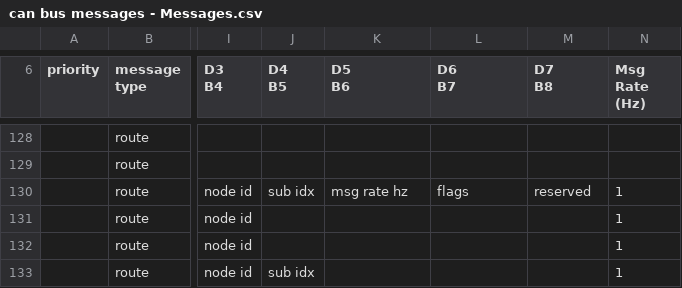
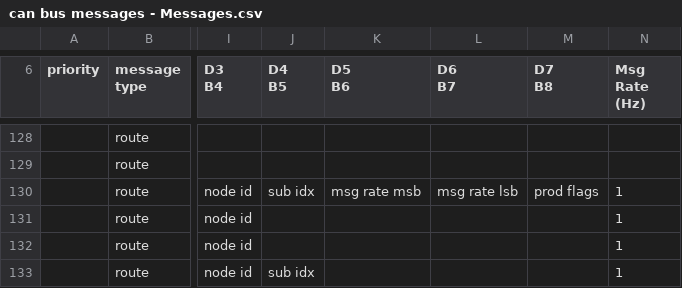
Before and after one commit to gordonthree/can-canbus-data, a CSV file: can bus messages - Messages.csv, drawn as a sheet; only a part is shown, gaps mark what is left out; the diff covers the shown part only; the diff names each change by its address in the sheet, - before the commit and + after, or states it on an @@ line.

```diff
--- a/can bus messages - Messages.csv
+++ b/can bus messages - Messages.csv
-K130 (D5 B6): msg rate hz
+K130 (D5 B6): msg rate msb
-L130 (D6 B7): flags
+L130 (D6 B7): msg rate lsb
-M130 (D7 B8): reserved
+M130 (D7 B8): prod flags
```
Also changed, not shown: 1 added row, 1 removed row and 16 edited cells elsewhere in this file, 1 other file.
